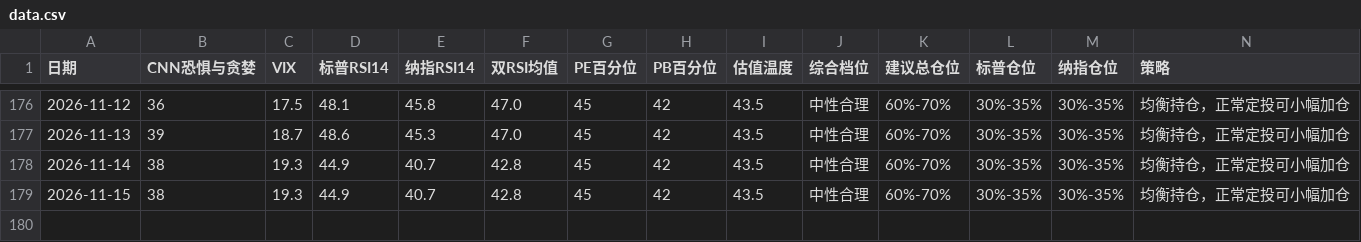
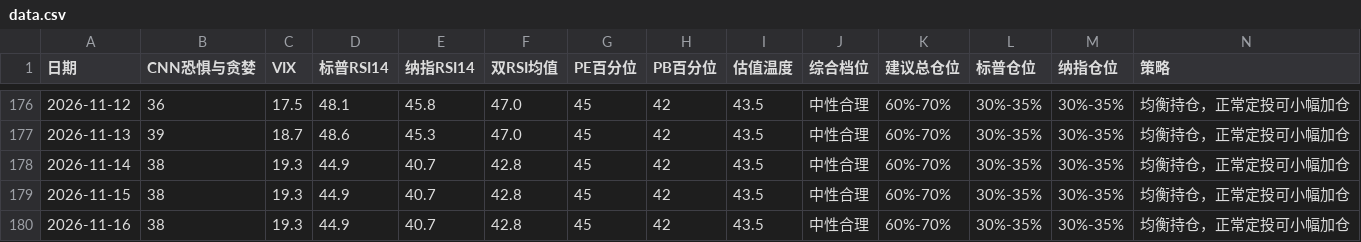
Before and after one commit to zysj8/investment-monitor, a CSV file: data.csv, drawn as a sheet; only a part is shown, gaps mark what is left out.

```diff
--- a/data.csv
+++ b/data.csv
@@ -179 +179,2 @@
 2026-11-15,38,19.3,44.9,40.7,42.8,45,42,43.5,中性合理,60%-70%,30%-35%,30%-35%,均衡持仓，正常定投可小幅加仓
+2026-11-16,38,19.3,44.9,40.7,42.8,45,42,43.5,中性合理,60%-70%,30%-35%,30%-35%,均衡持仓，正常定投可小幅加仓
```
Also changed, not shown: 1 other file.
